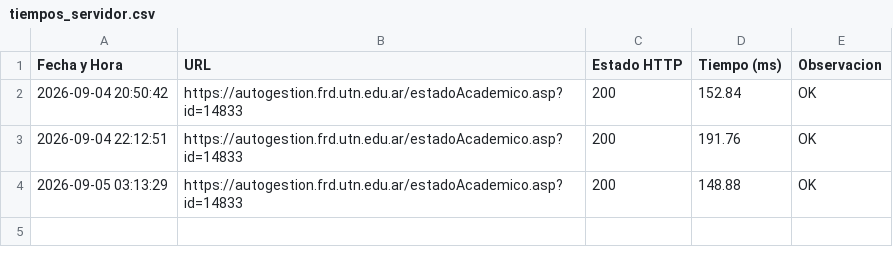
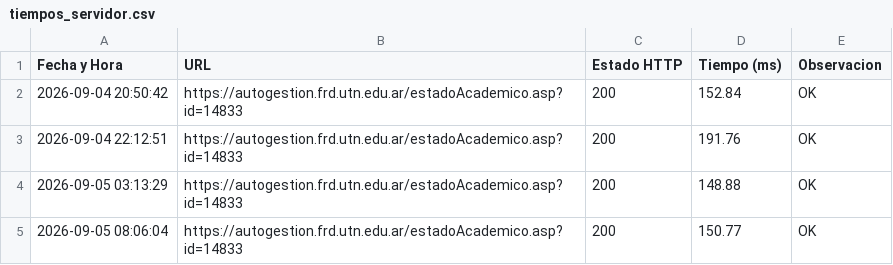
Before and after one commit to AlejoFabianV/monitoreo-server, a CSV file: tiempos_servidor.csv, drawn as a sheet; the diff names each change by its address in the sheet, - before the commit and + after, or states it on an @@ line.

Commit message:
Nueva medición guardada

```diff
--- a/tiempos_servidor.csv
+++ b/tiempos_servidor.csv
+row 5: 2026-09-05 08:06:04 | https://autogestion.frd.utn.edu.ar/estadoAcademico.asp?id=14833 | 200 | 150.77 | OK
```
